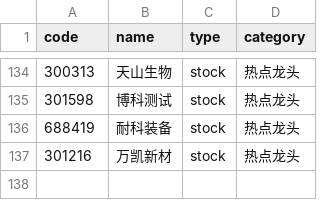
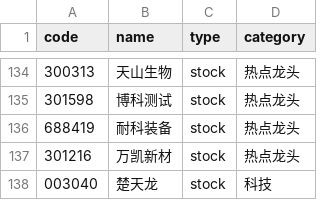
Before and after one commit to YuxuanWuCN/stock-dashboard, a CSV file: watchlist.csv, drawn as a sheet; only a part is shown, gaps mark what is left out; the diff names each change by its address in the sheet, - before the commit and + after, or states it on an @@ line.

Commit message:
fix(stock): fix 楚天龙 (003040) encoding and generate complete analysis/ranking records

```diff
--- a/watchlist.csv
+++ b/watchlist.csv
+row 138: 003040 | 楚天龙 | stock | 科技
```
Also changed, not shown: 4 other files.
